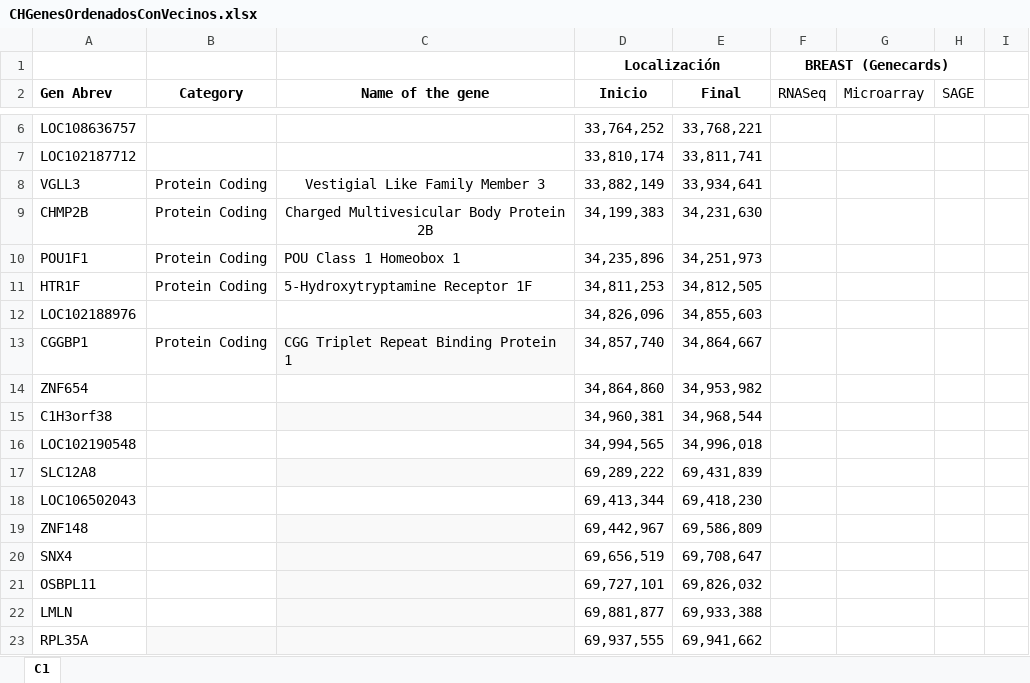
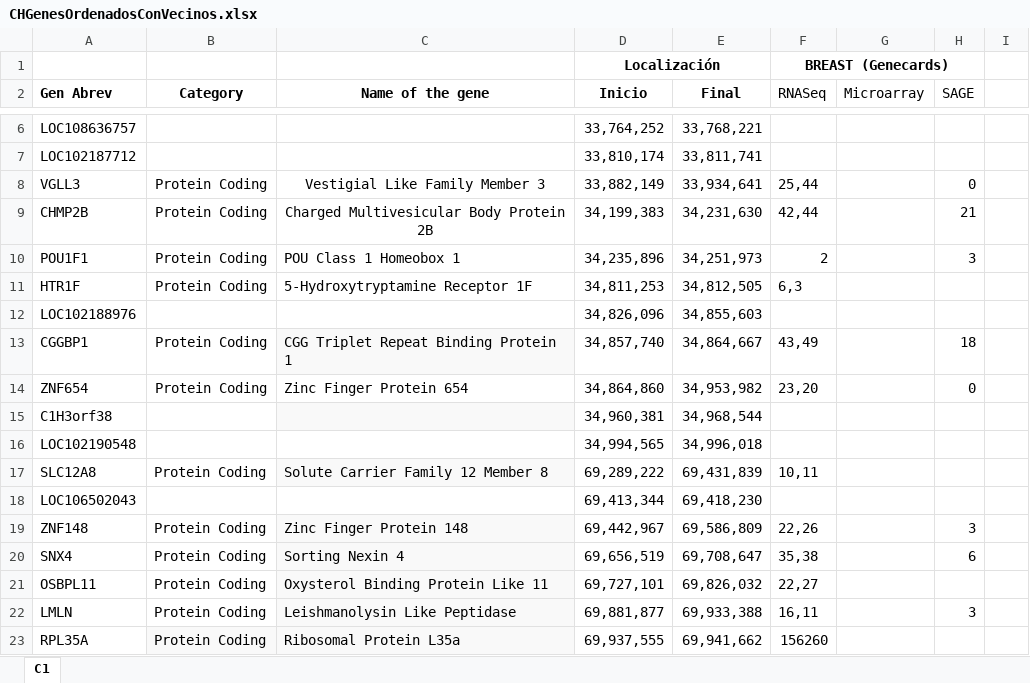
Before and after one commit to DiegoRamosNaupari/pc2, an Excel workbook: CHGenesOrdenadosConVecinos.xlsx, sheet C1, drawn as a sheet; only a part is shown, gaps mark what is left out; values as stored, in another font and other column widths than the file's, no borders; charts and pictures not drawn; the diff covers the shown part only; the diff names each change by its address in the sheet, - before the commit and + after, or states it on an @@ line.

Commit message:
Editando las primeras 73 filas del Excel

```diff
--- a/CHGenesOrdenadosConVecinos.xlsx (sheet C1)
+++ b/CHGenesOrdenadosConVecinos.xlsx (sheet C1)
-F8 (RNASeq): (empty)
+F8 (RNASeq): 25,44
-H8 (SAGE): (empty)
+H8 (SAGE): 0
-F9 (RNASeq): (empty)
+F9 (RNASeq): 42,44
-H9 (SAGE): (empty)
+H9 (SAGE): 21
-F10 (RNASeq): (empty)
+F10 (RNASeq): 2
-H10 (SAGE): (empty)
+H10 (SAGE): 3
-F11 (RNASeq): (empty)
+F11 (RNASeq): 6,3
-F13 (RNASeq): (empty)
+F13 (RNASeq): 43,49
-H13 (SAGE): (empty)
+H13 (SAGE): 18
-B14 (Category): (empty)
+B14 (Category): Protein Coding
-C14 (Name of the gene): (empty)
+C14 (Name of the gene): Zinc Finger Protein 654
-F14 (RNASeq): (empty)
+F14 (RNASeq): 23,20
-H14 (SAGE): (empty)
+H14 (SAGE): 0
-B17 (Category): (empty)
+B17 (Category): Protein Coding
-C17 (Name of the gene): (empty)
+C17 (Name of the gene): Solute Carrier Family 12 Member 8
-F17 (RNASeq): (empty)
+F17 (RNASeq): 10,11
-B19:B23 (Category): (empty)
+B19:B23 (Category): Protein Coding
-C19 (Name of the gene): (empty)
+C19 (Name of the gene): Zinc Finger Protein 148
-F19 (RNASeq): (empty)
+F19 (RNASeq): 22,26
-H19 (SAGE): (empty)
+H19 (SAGE): 3
-C20 (Name of the gene): (empty)
+C20 (Name of the gene): Sorting Nexin 4
-F20 (RNASeq): (empty)
+F20 (RNASeq): 35,38
-H20 (SAGE): (empty)
+H20 (SAGE): 6
-C21 (Name of the gene): (empty)
+C21 (Name of the gene): Oxysterol Binding Protein Like 11
-F21 (RNASeq): (empty)
+F21 (RNASeq): 22,27
-C22 (Name of the gene): (empty)
+C22 (Name of the gene): Leishmanolysin Like Peptidase
-F22 (RNASeq): (empty)
+F22 (RNASeq): 16,11
-H22 (SAGE): (empty)
+H22 (SAGE): 3
-C23 (Name of the gene): (empty)
+C23 (Name of the gene): Ribosomal Protein L35a
-F23 (RNASeq): (empty)
+F23 (RNASeq): 156260
```
Also changed, not shown: 144 edited cells elsewhere in this sheet, charts or pictures.
